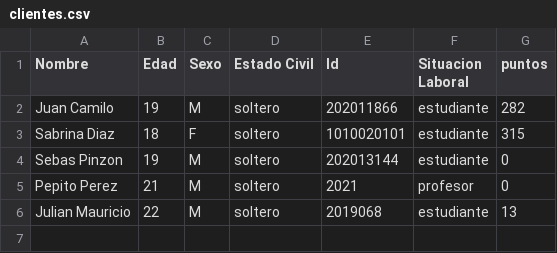
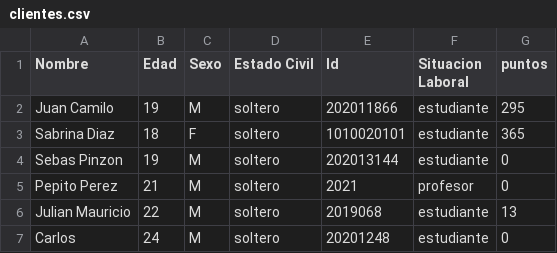
Before and after one commit to camilolcoder/SuperMercado, a CSV file: out/production/SuperMercado/DataBase/clientes.csv, drawn as a sheet.

```diff
--- a/out/production/SuperMercado/DataBase/clientes.csv
+++ b/out/production/SuperMercado/DataBase/clientes.csv
@@ -1,4 +1,4 @@
 Nombre,Edad,Sexo,Estado Civil,Id,Situacion Laboral,puntos
-Juan Camilo,19,M,soltero,202011866,estudiante,282
-Sabrina Diaz,18,F,soltero,1010020101,estudiante,315
+Juan Camilo,19,M,soltero,202011866,estudiante,295
+Sabrina Diaz,18,F,soltero,1010020101,estudiante,365
 Sebas Pinzon,19,M,soltero,202013144,estudiante,0
@@ -6 +6,2 @@ Pepito Perez,21,M,soltero,2021,profesor,0
 Julian Mauricio,22,M,soltero,2019068,estudiante,13
+Carlos,24,M,soltero,20201248,estudiante,0
```
Also changed, not shown: out/production/SuperMercado/DataBase/facturas.csv, out/production/SuperMercado/DataBase/productos.csv, 15 other files.
